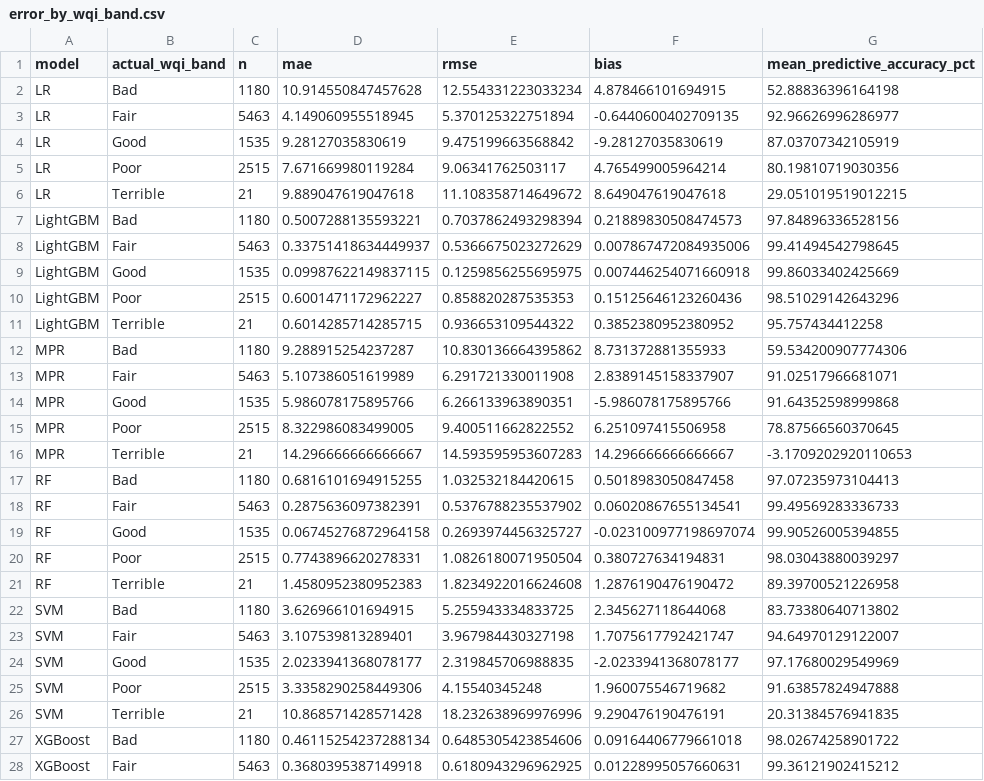
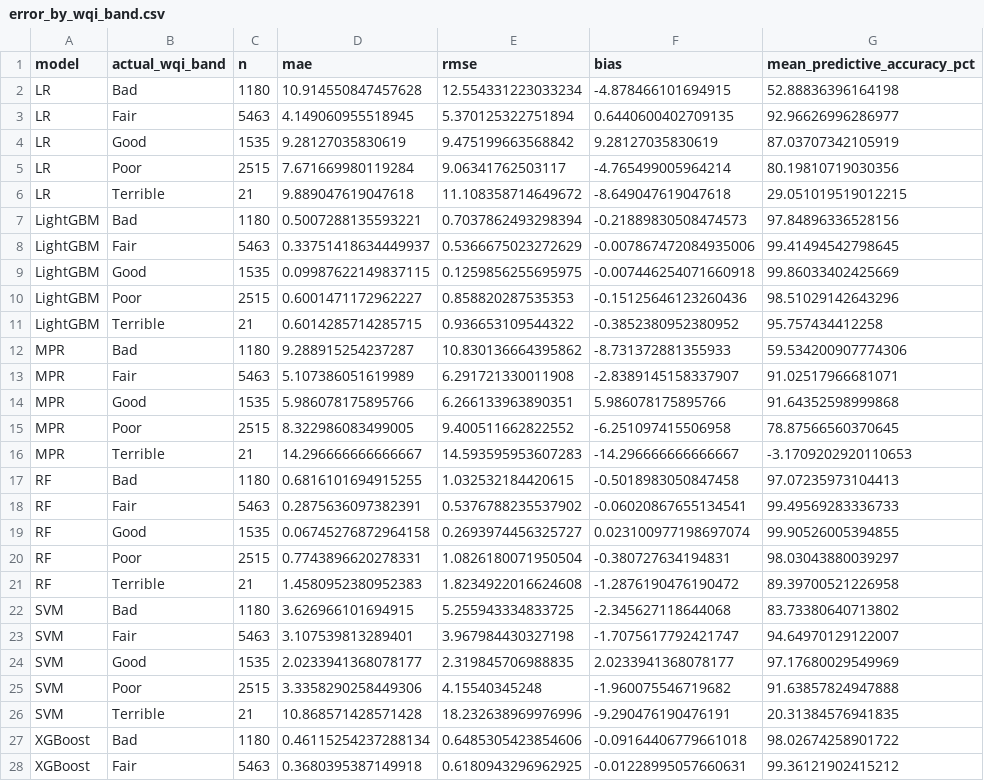
Before and after one commit to KageRyo/WQSurrogateModels, a CSV file: statistics/outputs/error_by_wqi_band.csv, drawn as a sheet; only a part is shown; the diff covers the shown part only.

Commit message:
fix(statistics): align residual direction

```diff
--- a/statistics/outputs/error_by_wqi_band.csv
+++ b/statistics/outputs/error_by_wqi_band.csv
@@ -1,28 +1,28 @@
 model,actual_wqi_band,n,mae,rmse,bias,mean_predictive_accuracy_pct
-LR,Bad,1180,10.914550847457628,12.554331223033234,4.878466101694915,52.88836396164198
-LR,Fair,5463,4.149060955518945,5.370125322751894,-0.6440600402709135,92.96626996286977
-LR,Good,1535,9.28127035830619,9.475199663568842,-9.28127035830619,87.03707342105919
-LR,Poor,2515,7.671669980119284,9.06341762503117,4.765499005964214,80.19810719030356
-LR,Terrible,21,9.889047619047618,11.108358714649672,8.649047619047618,29.051019519012215
-LightGBM,Bad,1180,0.5007288135593221,0.7037862493298394,0.21889830508474573,97.84896336528156
-LightGBM,Fair,5463,0.33751418634449937,0.5366675023272629,0.007867472084935006,99.41494542798645
-LightGBM,Good,1535,0.09987622149837115,0.1259856255695975,0.007446254071660918,99.86033402425669
-LightGBM,Poor,2515,0.6001471172962227,0.858820287535353,0.15125646123260436,98.51029142643296
-LightGBM,Terrible,21,0.6014285714285715,0.936653109544322,0.3852380952380952,95.757434412258
-MPR,Bad,1180,9.288915254237287,10.830136664395862,8.731372881355933,59.534200907774306
-MPR,Fair,5463,5.107386051619989,6.291721330011908,2.8389145158337907,91.02517966681071
-MPR,Good,1535,5.986078175895766,6.266133963890351,-5.986078175895766,91.64352598999868
-MPR,Poor,2515,8.322986083499005,9.400511662822552,6.251097415506958,78.87566560370645
-MPR,Terrible,21,14.296666666666667,14.593595953607283,14.296666666666667,-3.1709202920110653
-RF,Bad,1180,0.6816101694915255,1.032532184420615,0.5018983050847458,97.07235973104413
-RF,Fair,5463,0.2875636097382391,0.5376788235537902,0.06020867655134541,99.49569283336733
-RF,Good,1535,0.06745276872964158,0.2693974456325727,-0.023100977198697074,99.90526005394855
-RF,Poor,2515,0.7743896620278331,1.0826180071950504,0.380727634194831,98.03043880039297
-RF,Terrible,21,1.4580952380952383,1.8234922016624608,1.2876190476190472,89.39700521226958
-SVM,Bad,1180,3.626966101694915,5.255943334833725,2.345627118644068,83.73380640713802
-SVM,Fair,5463,3.107539813289401,3.967984430327198,1.7075617792421747,94.64970129122007
-SVM,Good,1535,2.0233941368078177,2.319845706988835,-2.0233941368078177,97.17680029549969
-SVM,Poor,2515,3.3358290258449306,4.15540345248,1.960075546719682,91.63857824947888
-SVM,Terrible,21,10.868571428571428,18.232638969976996,9.290476190476191,20.31384576941835
-XGBoost,Bad,1180,0.46115254237288134,0.6485305423854606,0.09164406779661018,98.02674258901722
-XGBoost,Fair,5463,0.3680395387149918,0.6180943296962925,0.01228995057660631,99.36121902415212
+LR,Bad,1180,10.914550847457628,12.554331223033234,-4.878466101694915,52.88836396164198
+LR,Fair,5463,4.149060955518945,5.370125322751894,0.6440600402709135,92.96626996286977
+LR,Good,1535,9.28127035830619,9.475199663568842,9.28127035830619,87.03707342105919
+LR,Poor,2515,7.671669980119284,9.06341762503117,-4.765499005964214,80.19810719030356
+LR,Terrible,21,9.889047619047618,11.108358714649672,-8.649047619047618,29.051019519012215
+LightGBM,Bad,1180,0.5007288135593221,0.7037862493298394,-0.21889830508474573,97.84896336528156
+LightGBM,Fair,5463,0.33751418634449937,0.5366675023272629,-0.007867472084935006,99.41494542798645
+LightGBM,Good,1535,0.09987622149837115,0.1259856255695975,-0.007446254071660918,99.86033402425669
+LightGBM,Poor,2515,0.6001471172962227,0.858820287535353,-0.15125646123260436,98.51029142643296
+LightGBM,Terrible,21,0.6014285714285715,0.936653109544322,-0.3852380952380952,95.757434412258
+MPR,Bad,1180,9.288915254237287,10.830136664395862,-8.731372881355933,59.534200907774306
+MPR,Fair,5463,5.107386051619989,6.291721330011908,-2.8389145158337907,91.02517966681071
+MPR,Good,1535,5.986078175895766,6.266133963890351,5.986078175895766,91.64352598999868
+MPR,Poor,2515,8.322986083499005,9.400511662822552,-6.251097415506958,78.87566560370645
+MPR,Terrible,21,14.296666666666667,14.593595953607283,-14.296666666666667,-3.1709202920110653
+RF,Bad,1180,0.6816101694915255,1.032532184420615,-0.5018983050847458,97.07235973104413
+RF,Fair,5463,0.2875636097382391,0.5376788235537902,-0.06020867655134541,99.49569283336733
+RF,Good,1535,0.06745276872964158,0.2693974456325727,0.023100977198697074,99.90526005394855
+RF,Poor,2515,0.7743896620278331,1.0826180071950504,-0.380727634194831,98.03043880039297
+RF,Terrible,21,1.4580952380952383,1.8234922016624608,-1.2876190476190472,89.39700521226958
+SVM,Bad,1180,3.626966101694915,5.255943334833725,-2.345627118644068,83.73380640713802
+SVM,Fair,5463,3.107539813289401,3.967984430327198,-1.7075617792421747,94.64970129122007
+SVM,Good,1535,2.0233941368078177,2.319845706988835,2.0233941368078177,97.17680029549969
+SVM,Poor,2515,3.3358290258449306,4.15540345248,-1.960075546719682,91.63857824947888
+SVM,Terrible,21,10.868571428571428,18.232638969976996,-9.290476190476191,20.31384576941835
+XGBoost,Bad,1180,0.46115254237288134,0.6485305423854606,-0.09164406779661018,98.02674258901722
+XGBoost,Fair,5463,0.3680395387149918,0.6180943296962925,-0.01228995057660631,99.36121902415212
```
Also changed, not shown: 3 edited cells elsewhere in this file, statistics/outputs/residual_diagnostics.csv, statistics/outputs/test_prediction_metrics.csv, 18 other files.
